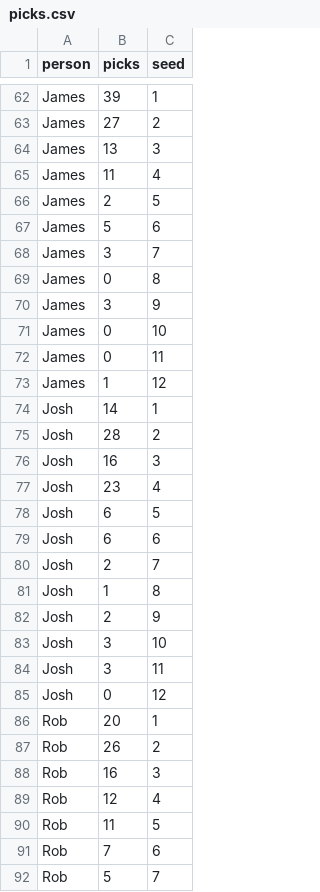
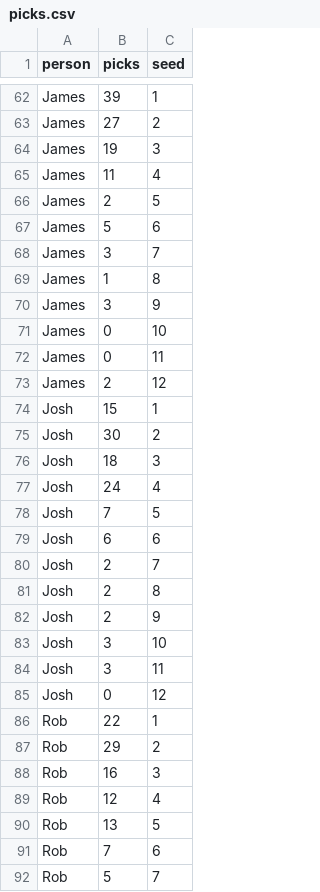
Before and after one commit to playerpool/org, a CSV file: data/picks.csv, drawn as a sheet; only a part is shown, gaps mark what is left out; the diff covers the shown part only.

```diff
--- a/data/picks.csv
+++ b/data/picks.csv
@@ -63,3 +63,3 @@ James,39,1
 James,27,2
-James,13,3
+James,19,3
 James,11,4
@@ -68,3 +68,3 @@ James,5,6
 James,3,7
-James,0,8
+James,1,8
 James,3,9
@@ -72,11 +72,11 @@ James,0,10
 James,0,11
-James,1,12
-Josh,14,1
-Josh,28,2
-Josh,16,3
-Josh,23,4
-Josh,6,5
+James,2,12
+Josh,15,1
+Josh,30,2
+Josh,18,3
+Josh,24,4
+Josh,7,5
 Josh,6,6
 Josh,2,7
-Josh,1,8
+Josh,2,8
 Josh,2,9
@@ -85,7 +85,7 @@ Josh,3,11
 Josh,0,12
-Rob,20,1
-Rob,26,2
+Rob,22,1
+Rob,29,2
 Rob,16,3
 Rob,12,4
-Rob,11,5
+Rob,13,5
 Rob,7,6
```
Also changed, not shown: 35 edited cells elsewhere in this file, data/cumrank.csv, data/pp2.csv, 12 other files.
